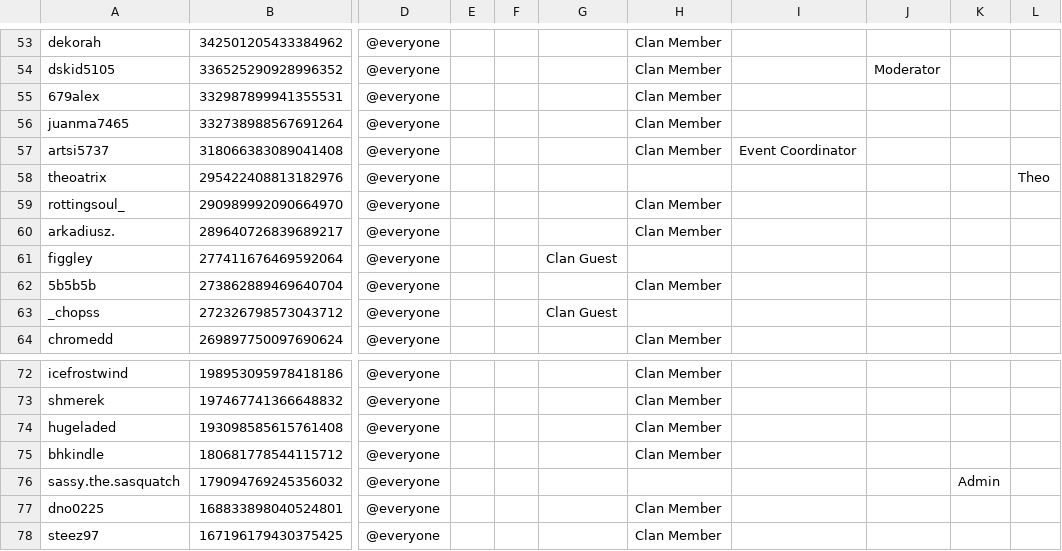
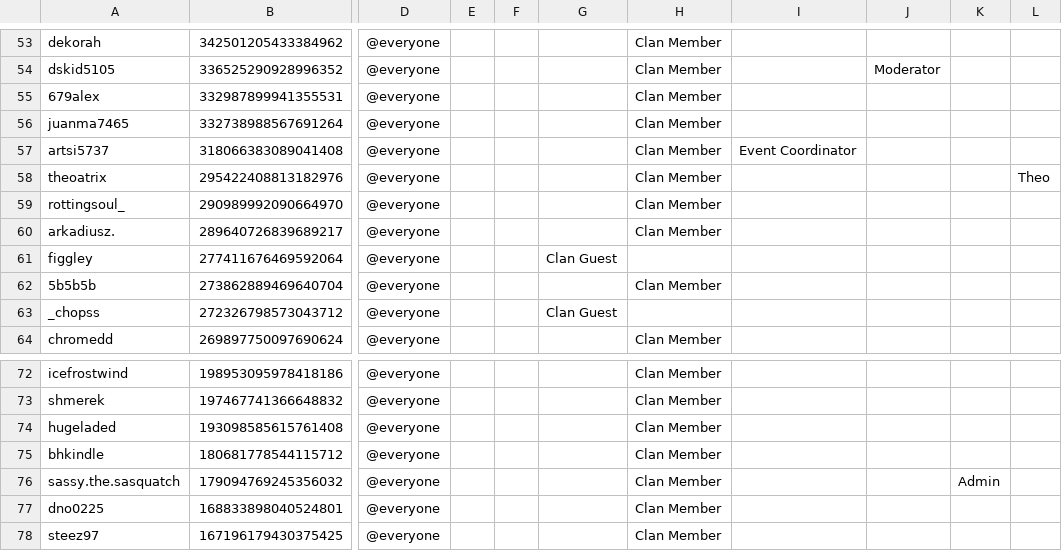
Before and after one commit to PinkyOSRS/osrs-clan-rank-sync, a CSV file: data/discord_members.csv, drawn as a sheet; only a part is shown, gaps mark what is left out; the diff names each change by its address in the sheet, - before the commit and + after, or states it on an @@ line.

Commit message:
Update discord_members.csv

```diff
--- a/data/discord_members.csv
+++ b/data/discord_members.csv
-H58: (empty)
+H58: Clan Member
-H76: (empty)
+H76: Clan Member
```
